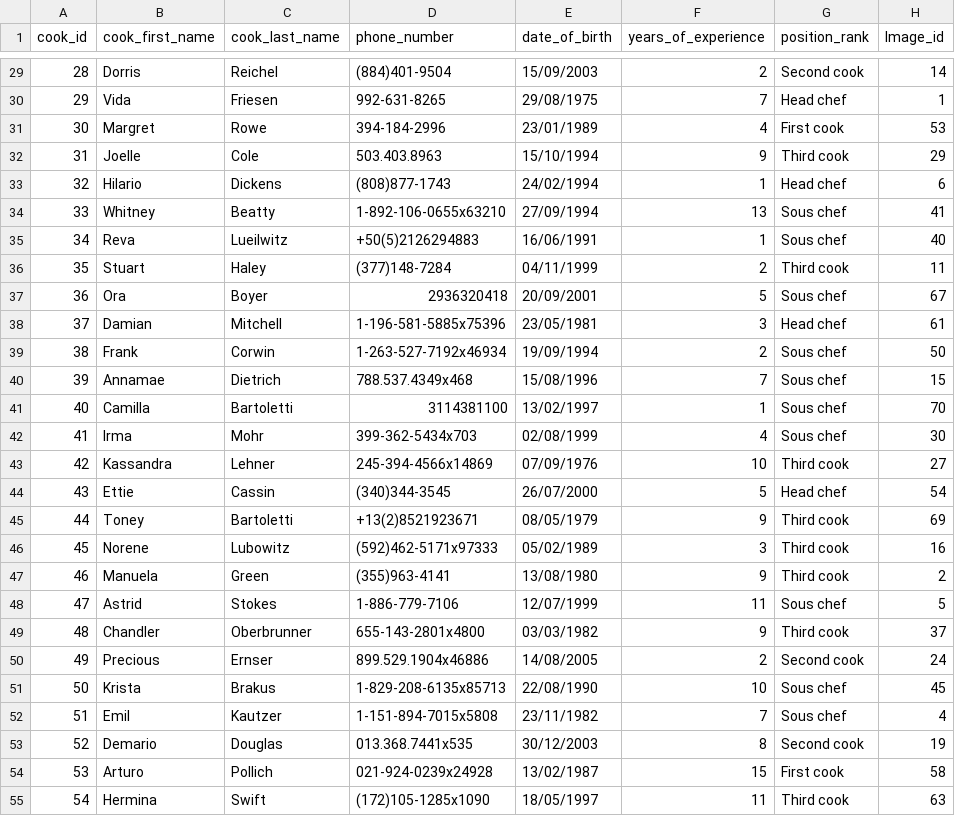
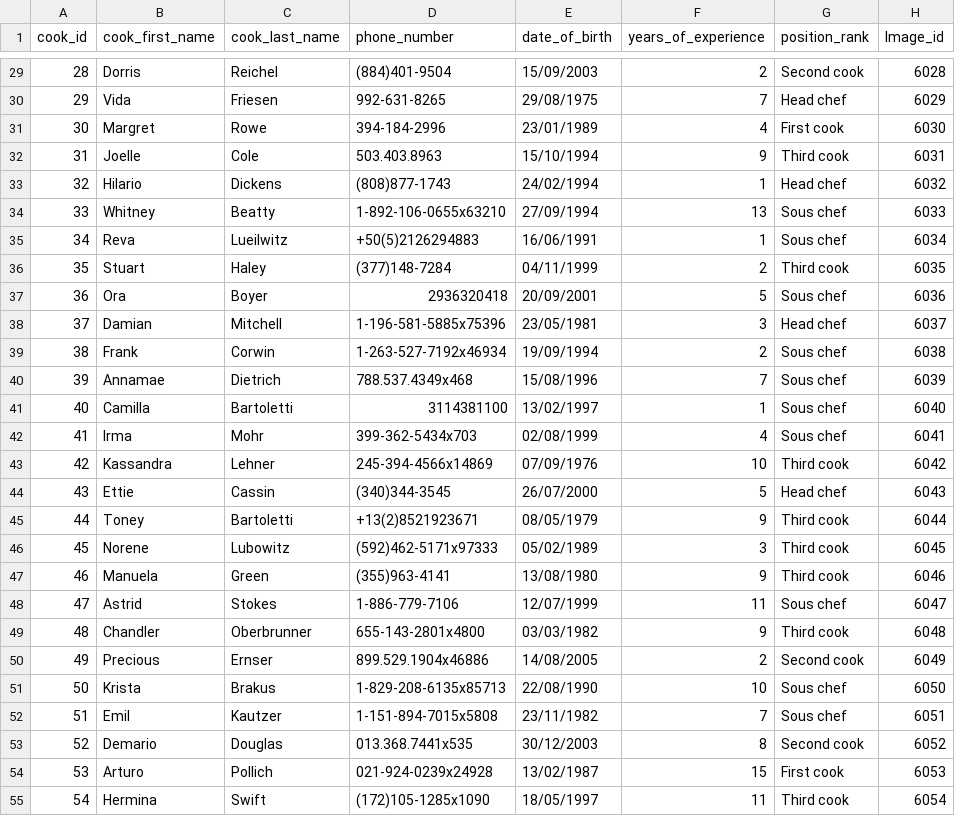
Before and after one commit to kattatsi/db_project, a CSV file: data/Cook.csv, drawn as a sheet; only a part is shown, gaps mark what is left out; the diff covers the shown part only.

```diff
--- a/data/Cook.csv
+++ b/data/Cook.csv
@@ -29,27 +29,27 @@
-28,Dorris,Reichel,(884)401-9504,15/09/2003,2,Second cook,14
-29,Vida,Friesen,992-631-8265,29/08/1975,7,Head chef,1
-30,Margret,Rowe,394-184-2996,23/01/1989,4,First cook,53
-31,Joelle,Cole,503.403.8963,15/10/1994,9,Third cook,29
-32,Hilario,Dickens,(808)877-1743,24/02/1994,1,Head chef,6
-33,Whitney,Beatty,1-892-106-0655x63210,27/09/1994,13,Sous chef,41
-34,Reva,Lueilwitz,+50(5)2126294883,16/06/1991,1,Sous chef,40
-35,Stuart,Haley,(377)148-7284,04/11/1999,2,Third cook,11
-36,Ora,Boyer,2936320418,20/09/2001,5,Sous chef,67
-37,Damian,Mitchell,1-196-581-5885x75396,23/05/1981,3,Head chef,61
-38,Frank,Corwin,1-263-527-7192x46934,19/09/1994,2,Sous chef,50
-39,Annamae,Dietrich,788.537.4349x468,15/08/1996,7,Sous chef,15
-40,Camilla,Bartoletti,3114381100,13/02/1997,1,Sous chef,70
-41,Irma,Mohr,399-362-5434x703,02/08/1999,4,Sous chef,30
-42,Kassandra,Lehner,245-394-4566x14869,07/09/1976,10,Third cook,27
-43,Ettie,Cassin,(340)344-3545,26/07/2000,5,Head chef,54
-44,Toney,Bartoletti,+13(2)8521923671,08/05/1979,9,Third cook,69
-45,Norene,Lubowitz,(592)462-5171x97333,05/02/1989,3,Third cook,16
-46,Manuela,Green,(355)963-4141,13/08/1980,9,Third cook,2
-47,Astrid,Stokes,1-886-779-7106,12/07/1999,11,Sous chef,5
-48,Chandler,Oberbrunner,655-143-2801x4800,03/03/1982,9,Third cook,37
-49,Precious,Ernser,899.529.1904x46886,14/08/2005,2,Second cook,24
-50,Krista,Brakus,1-829-208-6135x85713,22/08/1990,10,Sous chef,45
-51,Emil,Kautzer,1-151-894-7015x5808,23/11/1982,7,Sous chef,4
-52,Demario,Douglas,013.368.7441x535,30/12/2003,8,Second cook,19
-53,Arturo,Pollich,021-924-0239x24928,13/02/1987,15,First cook,58
-54,Hermina,Swift,(172)105-1285x1090,18/05/1997,11,Third cook,63
+28,Dorris,Reichel,(884)401-9504,15/09/2003,2,Second cook,6028
+29,Vida,Friesen,992-631-8265,29/08/1975,7,Head chef,6029
+30,Margret,Rowe,394-184-2996,23/01/1989,4,First cook,6030
+31,Joelle,Cole,503.403.8963,15/10/1994,9,Third cook,6031
+32,Hilario,Dickens,(808)877-1743,24/02/1994,1,Head chef,6032
+33,Whitney,Beatty,1-892-106-0655x63210,27/09/1994,13,Sous chef,6033
+34,Reva,Lueilwitz,+50(5)2126294883,16/06/1991,1,Sous chef,6034
+35,Stuart,Haley,(377)148-7284,04/11/1999,2,Third cook,6035
+36,Ora,Boyer,2936320418,20/09/2001,5,Sous chef,6036
+37,Damian,Mitchell,1-196-581-5885x75396,23/05/1981,3,Head chef,6037
+38,Frank,Corwin,1-263-527-7192x46934,19/09/1994,2,Sous chef,6038
+39,Annamae,Dietrich,788.537.4349x468,15/08/1996,7,Sous chef,6039
+40,Camilla,Bartoletti,3114381100,13/02/1997,1,Sous chef,6040
+41,Irma,Mohr,399-362-5434x703,02/08/1999,4,Sous chef,6041
+42,Kassandra,Lehner,245-394-4566x14869,07/09/1976,10,Third cook,6042
+43,Ettie,Cassin,(340)344-3545,26/07/2000,5,Head chef,6043
+44,Toney,Bartoletti,+13(2)8521923671,08/05/1979,9,Third cook,6044
+45,Norene,Lubowitz,(592)462-5171x97333,05/02/1989,3,Third cook,6045
+46,Manuela,Green,(355)963-4141,13/08/1980,9,Third cook,6046
+47,Astrid,Stokes,1-886-779-7106,12/07/1999,11,Sous chef,6047
+48,Chandler,Oberbrunner,655-143-2801x4800,03/03/1982,9,Third cook,6048
+49,Precious,Ernser,899.529.1904x46886,14/08/2005,2,Second cook,6049
+50,Krista,Brakus,1-829-208-6135x85713,22/08/1990,10,Sous chef,6050
+51,Emil,Kautzer,1-151-894-7015x5808,23/11/1982,7,Sous chef,6051
+52,Demario,Douglas,013.368.7441x535,30/12/2003,8,Second cook,6052
+53,Arturo,Pollich,021-924-0239x24928,13/02/1987,15,First cook,6053
+54,Hermina,Swift,(172)105-1285x1090,18/05/1997,11,Third cook,6054
```
Also changed, not shown: 46 edited cells elsewhere in this file.
